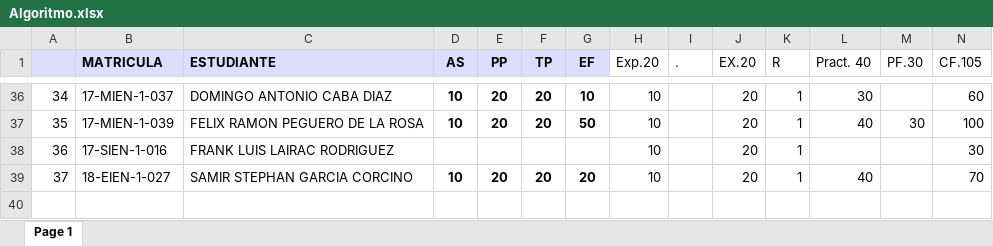
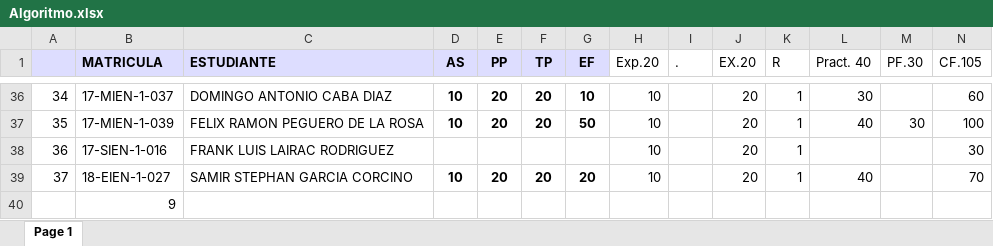
Before and after one commit to sgermosen/DocumentosUniversitarios, an Excel workbook: OYM/_DocumentosComunes/Algoritmo.xlsx, sheet Page 1, drawn as a sheet; only a part is shown, gaps mark what is left out; values as stored, in another font and other column widths than the file's, no borders; rows hold the shown columns only; the diff names each change by its address in the sheet, - before the commit and + after, or states it on an @@ line.

```diff
--- a/OYM/_DocumentosComunes/Algoritmo.xlsx (sheet Page 1)
+++ b/OYM/_DocumentosComunes/Algoritmo.xlsx (sheet Page 1)
+row 40:  | 9
```
Also changed, not shown: OYM/_DocumentosComunes/BDatos.xlsx, OYM/_DocumentosComunes/PEstructurada.xlsx, 1 other file.
